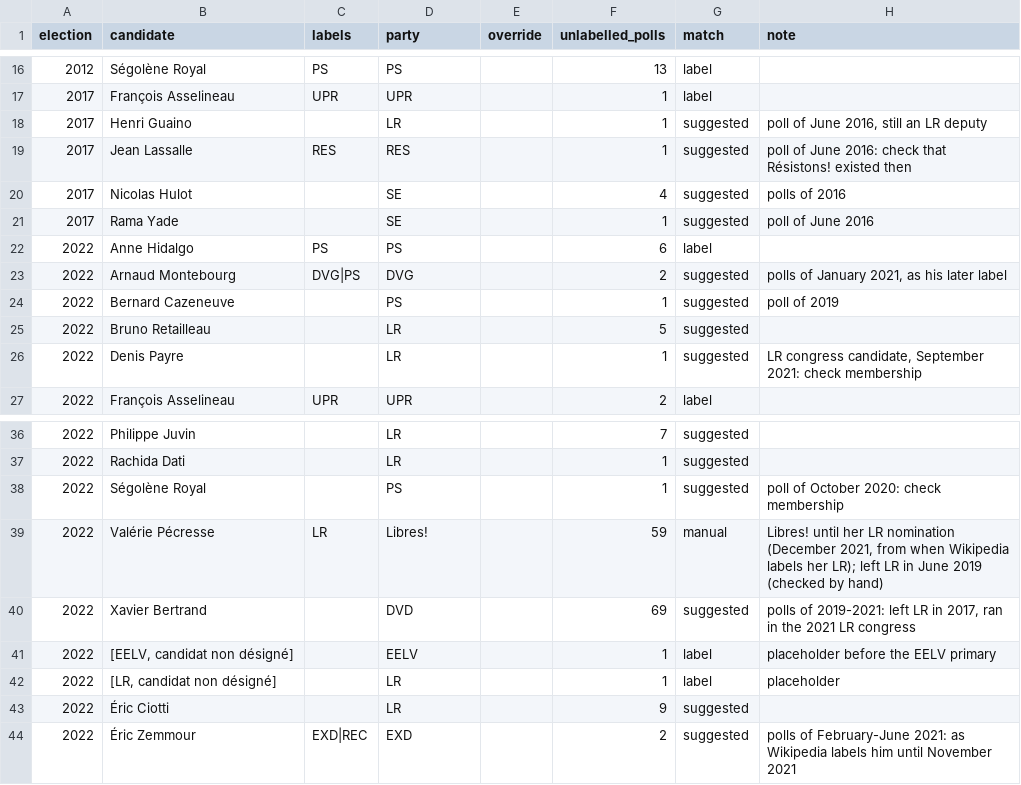
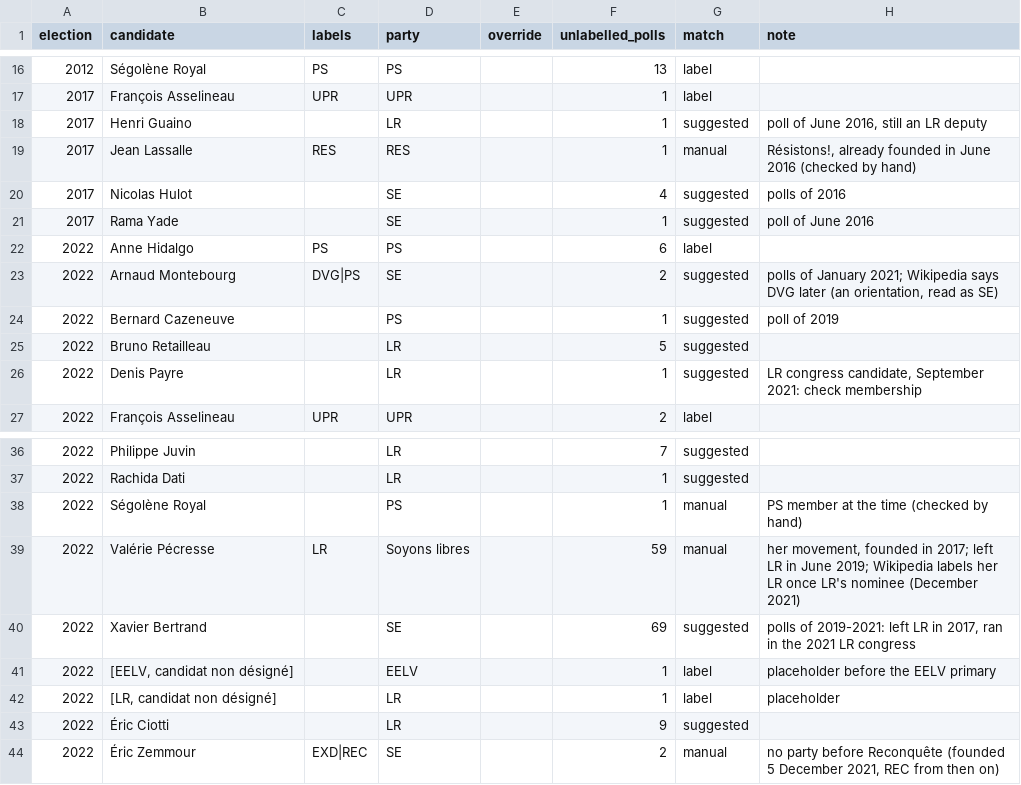
Before and after one commit to clarasalas/strategic-voting-polls-2RS, a CSV file: config/parties.csv, drawn as a sheet; only a part is shown, gaps mark what is left out.

```diff
--- a/config/parties.csv
+++ b/config/parties.csv
@@ -18,3 +18,3 @@
 2017,Henri Guaino,,LR,,1,suggested,"poll of June 2016, still an LR deputy"
-2017,Jean Lassalle,RES,RES,,1,suggested,poll of June 2016: check that Résistons! existed then
+2017,Jean Lassalle,RES,RES,,1,manual,"Résistons!, already founded in June 2016 (checked by hand)"
 2017,Nicolas Hulot,,SE,,4,suggested,polls of 2016
@@ -22,3 +22,3 @@
 2022,Anne Hidalgo,PS,PS,,6,label,
-2022,Arnaud Montebourg,DVG|PS,DVG,,2,suggested,"polls of January 2021, as his later label"
+2022,Arnaud Montebourg,DVG|PS,SE,,2,suggested,"polls of January 2021; Wikipedia says DVG later (an orientation, read as SE)"
 2022,Bernard Cazeneuve,,PS,,1,suggested,poll of 2019
@@ -37,5 +37,5 @@
 2022,Rachida Dati,,LR,,1,suggested,
-2022,Ségolène Royal,,PS,,1,suggested,poll of October 2020: check membership
-2022,Valérie Pécresse,LR,Libres!,,59,manual,"Libres! until her LR nomination (December 2021, from when Wikipedia labels her LR); left LR in June 2019 (checked by hand)"
-2022,Xavier Bertrand,,DVD,,69,suggested,"polls of 2019-2021: left LR in 2017, ran in the 2021 LR congress"
+2022,Ségolène Royal,,PS,,1,manual,PS member at the time (checked by hand)
+2022,Valérie Pécresse,LR,Soyons libres,,59,manual,"her movement, founded in 2017; left LR in June 2019; Wikipedia labels her LR once LR's nominee (December 2021)"
+2022,Xavier Bertrand,,SE,,69,suggested,"polls of 2019-2021: left LR in 2017, ran in the 2021 LR congress"
 2022,"[EELV, candidat non désigné]",,EELV,,1,label,placeholder before the EELV primary
@@ -43,2 +43,2 @@
 2022,Éric Ciotti,,LR,,9,suggested,
-2022,Éric Zemmour,EXD|REC,EXD,,2,suggested,polls of February-June 2021: as Wikipedia labels him until November 2021
+2022,Éric Zemmour,EXD|REC,SE,,2,manual,"no party before Reconquête (founded 5 December 2021, REC from then on)"
```
Also changed, not shown: 3 other files.
